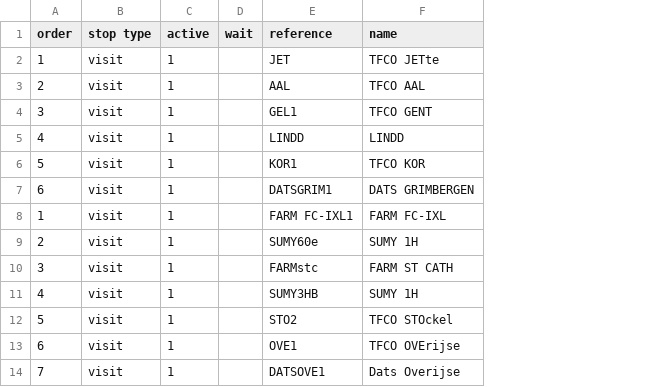
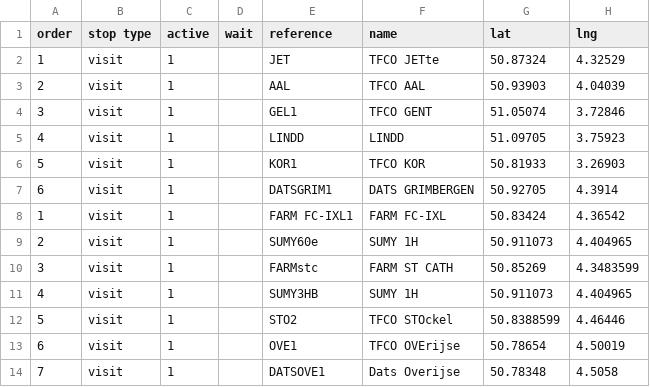
Before and after one commit to tias/SUMY_VRP, a CSV file: SUMY Data/180717 MARDI.csv, drawn as a sheet; only a part is shown; the diff names each change by its address in the sheet, - before the commit and + after, or states it on an @@ line.

Commit message:
Updated data

```diff
--- a/SUMY Data/180717 MARDI.csv
+++ b/SUMY Data/180717 MARDI.csv
+column G (lat), rows 2-14: 50.87324 | 50.93903 | 51.05074 | 51.09705 | 50.81933 | 50.92705 | 50.83424 | 50.911073 | 50.85269 | 50.911073 | 50.8388599 | 50.78654 | 50.78348
+column H (lng), rows 2-14: 4.32529 | 4.04039 | 3.72846 | 3.75923 | 3.26903 | 4.3914 | 4.36542 | 4.404965 | 4.3483599 | 4.404965 | 4.46446 | 4.50019 | 4.5058
```
Also changed, not shown: SUMY Data/180710 MARDI.csv, 3 other files.
